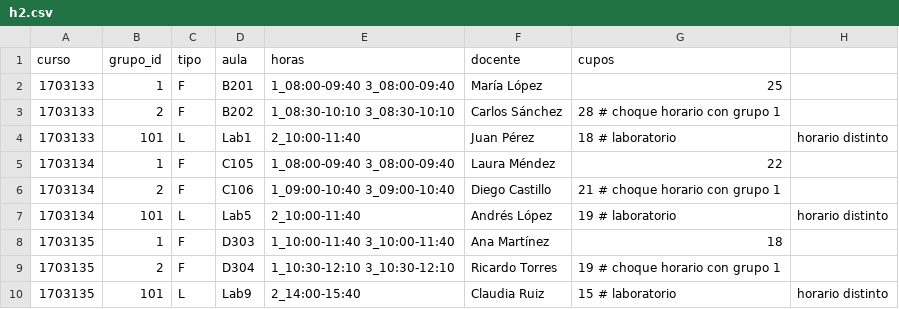
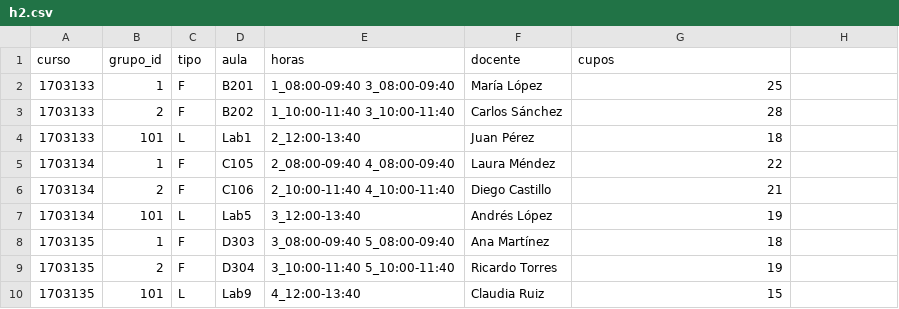
Before and after one commit to mvelasquea/Proyecto_Horarios_automatizacion, a CSV file: data/h2.csv, drawn as a sheet.

Commit message:
Generacion de horarios funcional

```diff
--- a/data/h2.csv
+++ b/data/h2.csv
@@ -2,9 +2,9 @@ curso,grupo_id,tipo,aula,horas,docente,cupos
 1703133,1,F,B201,"1_08:00-09:40 3_08:00-09:40",María López,25
-1703133,2,F,B202,"1_08:30-10:10 3_08:30-10:10",Carlos Sánchez,28  # choque horario con grupo 1
-1703133,101,L,Lab1,"2_10:00-11:40",Juan Pérez,18               # laboratorio, horario distinto
-1703134,1,F,C105,"1_08:00-09:40 3_08:00-09:40",Laura Méndez,22
-1703134,2,F,C106,"1_09:00-10:40 3_09:00-10:40",Diego Castillo,21  # choque horario con grupo 1
-1703134,101,L,Lab5,"2_10:00-11:40",Andrés López,19              # laboratorio, horario distinto
-1703135,1,F,D303,"1_10:00-11:40 3_10:00-11:40",Ana Martínez,18
-1703135,2,F,D304,"1_10:30-12:10 3_10:30-12:10",Ricardo Torres,19  # choque horario con grupo 1
-1703135,101,L,Lab9,"2_14:00-15:40",Claudia Ruiz,15              # laboratorio, horario distinto
+1703133,2,F,B202,"1_10:00-11:40 3_10:00-11:40",Carlos Sánchez,28
+1703133,101,L,Lab1,"2_12:00-13:40",Juan Pérez,18
+1703134,1,F,C105,"2_08:00-09:40 4_08:00-09:40",Laura Méndez,22
+1703134,2,F,C106,"2_10:00-11:40 4_10:00-11:40",Diego Castillo,21
+1703134,101,L,Lab5,"3_12:00-13:40",Andrés López,19
+1703135,1,F,D303,"3_08:00-09:40 5_08:00-09:40",Ana Martínez,18
+1703135,2,F,D304,"3_10:00-11:40 5_10:00-11:40",Ricardo Torres,19
+1703135,101,L,Lab9,"4_12:00-13:40",Claudia Ruiz,15
```
Also changed, not shown: 9 other files.
